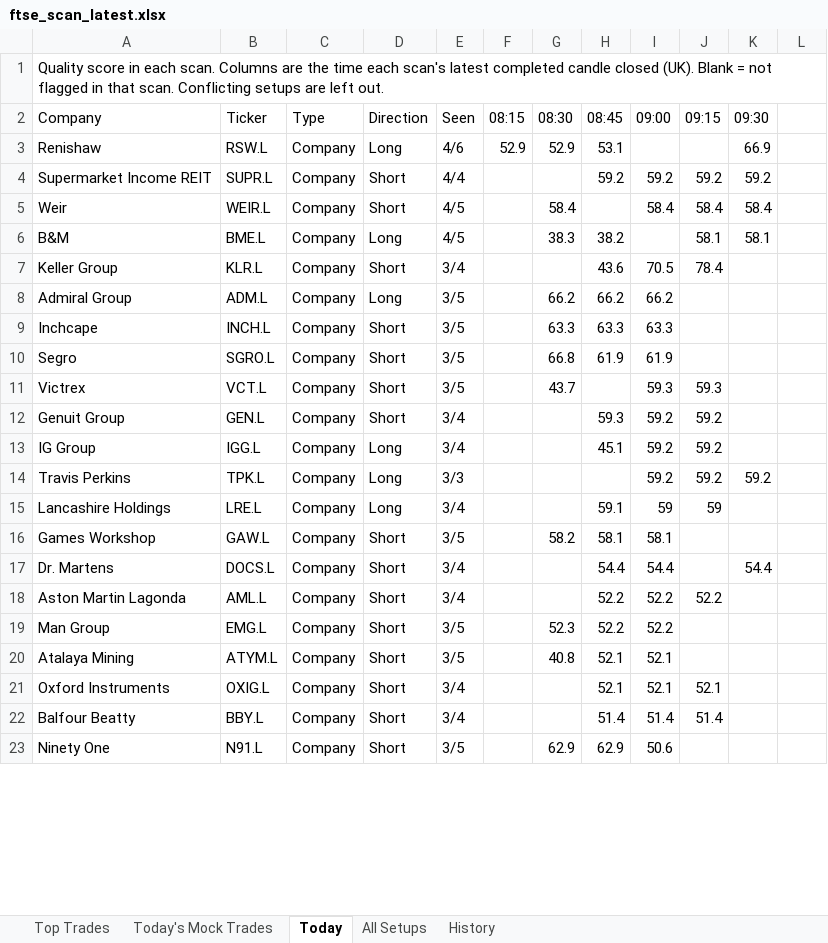
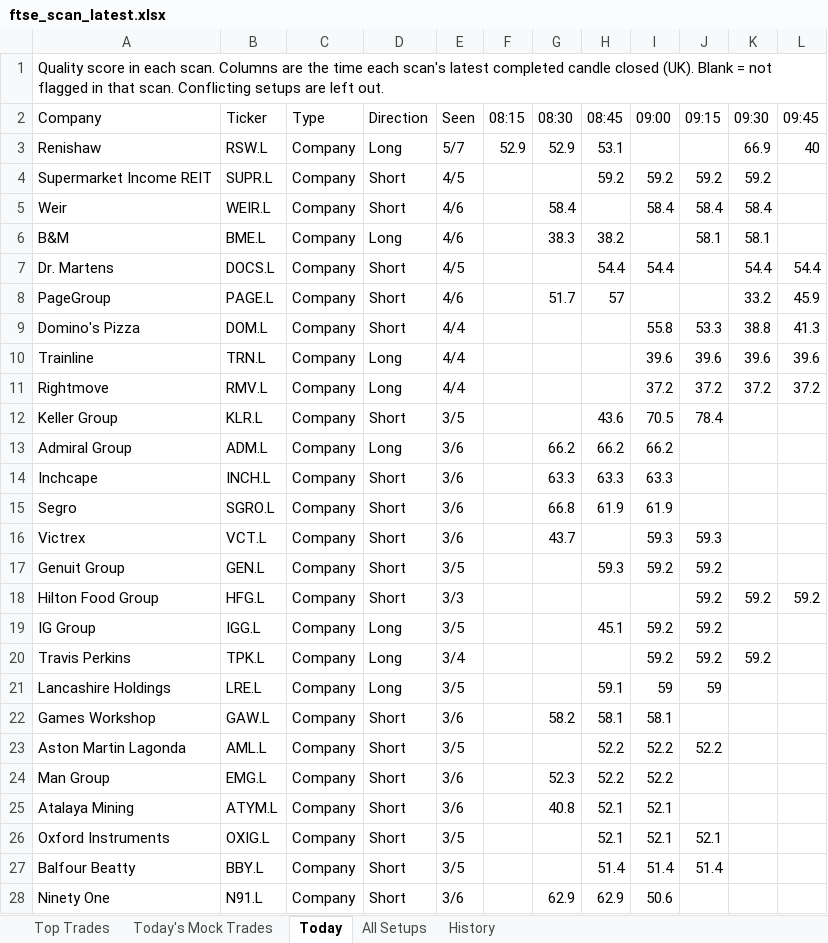
Before and after one commit to philwright210458-blip/ftse-trader, an Excel workbook: ftse_scan_latest.xlsx, sheet Today, drawn as a sheet; only a part is shown; values as stored, in another font and other column widths than the file's, no cell formats; removed rows and columns are numbered as before the commit, all else as after; the diff covers the shown part only; the diff names each change by its address in the sheet, - before the commit and + after, or states it on an @@ line.

```diff
--- a/ftse_scan_latest.xlsx (sheet Today)
+++ b/ftse_scan_latest.xlsx (sheet Today)
-L2: (empty)
+L2: 09:45
-E3 (Seen): 4/6
+E3 (Seen): 5/7
-L3 (09:45): (empty)
+L3 (09:45): 40
-E4 (Seen): 4/4
+E4 (Seen): 4/5
-E5:E6 (Seen): 4/5
+E5:E6 (Seen): 4/6
+row 7: Dr. Martens | DOCS.L | Company | Short | 4/5 |  |  | 54.4 | 54.4 |  | 54.4 | 54.4
+row 8: PageGroup | PAGE.L | Company | Short | 4/6 |  | 51.7 | 57 |  |  | 33.2 | 45.9
+row 9: Domino's Pizza | DOM.L | Company | Short | 4/4 |  |  |  | 55.8 | 53.3 | 38.8 | 41.3
+row 10: Trainline | TRN.L | Company | Long | 4/4 |  |  |  | 39.6 | 39.6 | 39.6 | 39.6
+row 11: Rightmove | RMV.L | Company | Long | 4/4 |  |  |  | 37.2 | 37.2 | 37.2 | 37.2
-E12 (Seen): 3/4
+E12 (Seen): 3/5
-E13:E16 (Seen): 3/5
+E13:E16 (Seen): 3/6
-E17 (Seen): 3/4
+E17 (Seen): 3/5
+row 18: Hilton Food Group | HFG.L | Company | Short | 3/3 |  |  |  |  | 59.2 | 59.2 | 59.2
-E19 (Seen): 3/4
+E19 (Seen): 3/5
-E20 (Seen): 3/3
+E20 (Seen): 3/4
-E21 (Seen): 3/4
+E21 (Seen): 3/5
-E22 (Seen): 3/5
+E22 (Seen): 3/6
-row 17: Dr. Martens | DOCS.L | Company | Short | 3/4 |  |  | 54.4 | 54.4 |  | 54.4
-E23 (Seen): 3/4
+E23 (Seen): 3/5
-E24:E25 (Seen): 3/5
+E24:E25 (Seen): 3/6
-E26:E27 (Seen): 3/4
+E26:E27 (Seen): 3/5
-E28 (Seen): 3/5
+E28 (Seen): 3/6
```
Also changed, not shown: other rows of this sheet, sheet All Setups, sheet History, sheet Top Trades, sheet Today's Mock Trades, cell formats, 2 other files.
